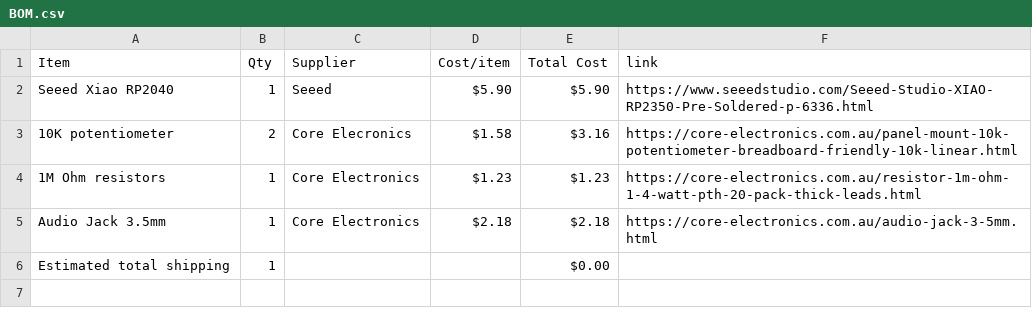
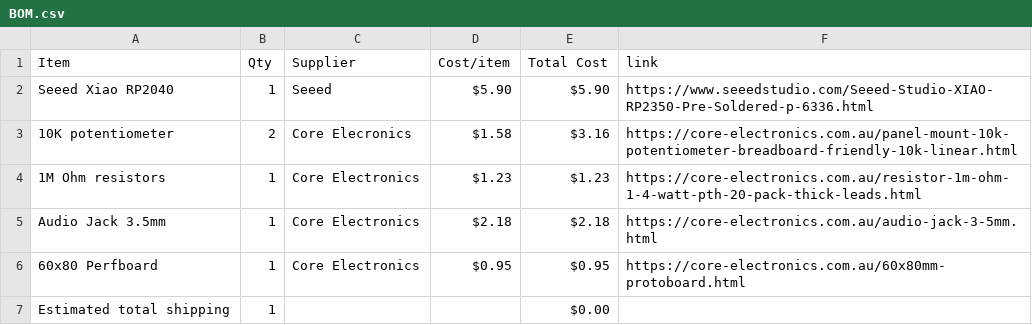
Before and after one commit to manula5454/Xiao-Theremin, a CSV file: BOM.csv, drawn as a sheet.

Commit message:
Sync Xiao Theremin from Half Life

```diff
--- a/BOM.csv
+++ b/BOM.csv
@@ -5,2 +5,3 @@ Seeed Xiao RP2040,1,Seeed,$5.90,$5.90,https://www.seeedstudio.com/Seeed-Studio-X
 Audio Jack 3.5mm,1,Core Electronics,$2.18,$2.18,https://core-electronics.com.au/audio-jack-3-5mm.html
+60x80 Perfboard,1,Core Electronics,$0.95,$0.95,https://core-electronics.com.au/60x80mm-protoboard.html
 Estimated total shipping,1,,,$0.00,
```
